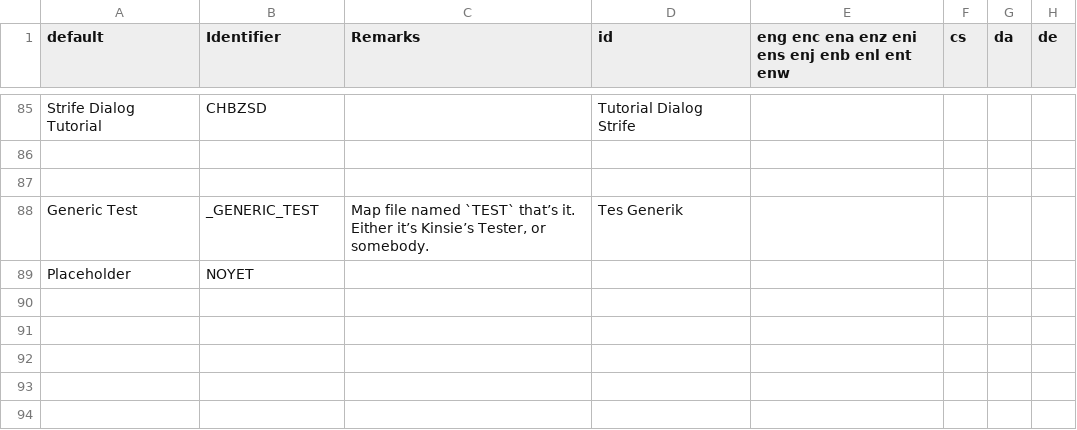
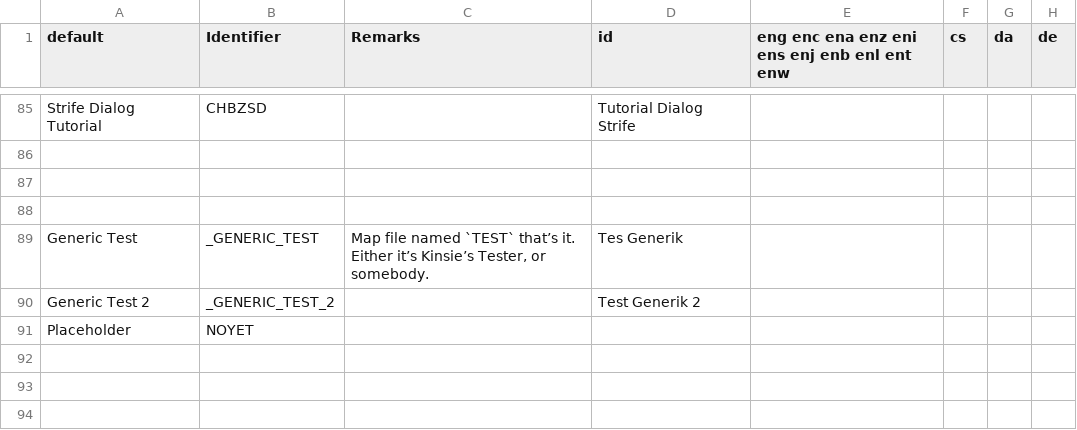
Before and after one commit to Perkedel/Lah-Mboh, a CSV file: LANGUAGE.csv, drawn as a sheet; only a part is shown, gaps mark what is left out; the shorter side is filled out with more unchanged rows.

```diff
--- a/LANGUAGE.csv
+++ b/LANGUAGE.csv
@@ -142,3 +142,5 @@ Strife Dialog Tutorial,CHBZSD,,Tutorial Dialog Strife,,,,
 ,,,,,,,
+,,,,,,,
 Generic Test,_GENERIC_TEST,"Map file named `TEST` that’s it. Either it’s Kinsie’s Tester, or somebody.",Tes Generik,,,,
+Generic Test 2,_GENERIC_TEST_2,,Test Generik 2,,,,
 Placeholder,NOYET,,,,,,
```
Also changed, not shown: 4 other files.
